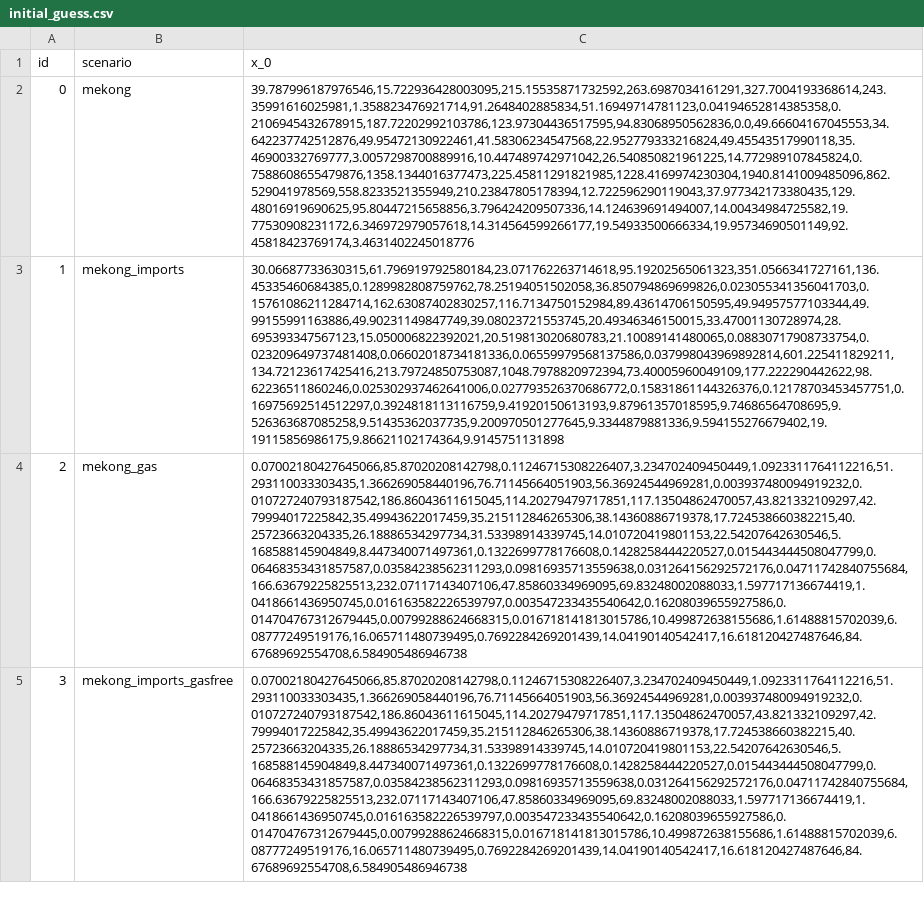
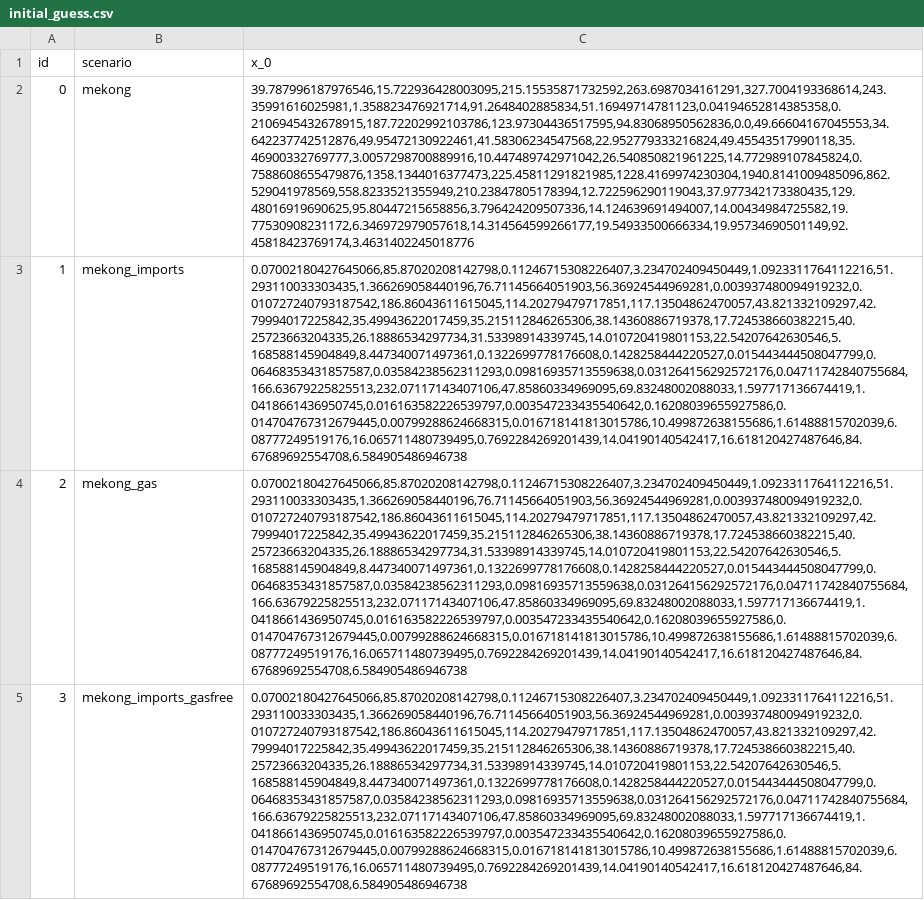
Before and after one commit to TimWeberRE100/FIRM_CE, a CSV file: firm_ce/config/initial_guess.csv, drawn as a sheet; the diff names each change by its address in the sheet, - before the commit and + after, or states it on an @@ line.

```diff
--- a/firm_ce/config/initial_guess.csv
+++ b/firm_ce/config/initial_guess.csv
-C3 (x_0): 30.06687733630315,61.796919792580184,23.071762263714618,95.19202565061323,351.0566341727161,136.45335460684385,0.1289982808759762,78.25194051502058,36.850794869699826,0.023055341356041703,0.15761086211284714,162.63087402830257,116.7134750152984,89.43614706150595,49.94957577103344,49.99155991163886,49.90231149847749,39.08023721553745,20.49346346150015,33.47001130728974,28.695393347567123,15.050006822392021,20.519813020680783,21.10089141480065,0.08830717908733754,0.023209649737481408,0.06602018734181336,0.06559979568137586,0.037998043969892814,601.225411829211,134.72123617425416,213.79724850753087,1048.7978820972394,73.40005960049109,177.222290442622,98.62236511860246,0.025302937462641006,0.027793526370686772,0.15831861144326376,0.12178703453457751,0.16975692514512297,0.3924818113116759,9.41920150613193,9.87961357018595,9.74686564708695,9.526363687085258,9.51435362037735,9.200970501277645,9.3344879881336,9.594155276679402,19.19115856986175,9.86621102174364,9.9145751131898
+C3 (x_0): 0.07002180427645066,85.87020208142798,0.11246715308226407,3.234702409450449,1.0923311764112216,51.293110033303435,1.366269058440196,76.71145664051903,56.36924544969281,0.003937480094919232,0.010727240793187542,186.86043611615045,114.20279479717851,117.13504862470057,43.821332109297,42.79994017225842,35.49943622017459,35.215112846265306,38.14360886719378,17.724538660382215,40.25723663204335,26.18886534297734,31.53398914339745,14.010720419801153,22.54207642630546,5.168588145904849,8.447340071497361,0.1322699778176608,0.1428258444220527,0.015443444508047799,0.06468353431857587,0.03584238562311293,0.09816935713559638,0.031264156292572176,0.04711742840755684,166.63679225825513,232.07117143407106,47.85860334969095,69.83248002088033,1.597717136674419,1.0418661436950745,0.016163582226539797,0.003547233435540642,0.16208039655927586,0.014704767312679445,0.00799288624668315,0.016718141813015786,10.499872638155686,1.61488815702039,6.08777249519176,16.065711480739495,0.7692284269201439,14.04190140542417,16.618120427487646,84.67689692554708,6.584905486946738
```
Also changed, not shown: firm_ce/config/datafiles.csv, firm_ce/config/lines.csv, 2 other files.
